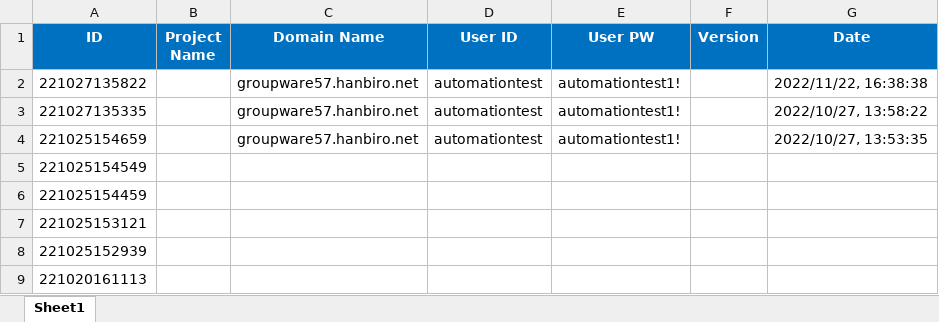
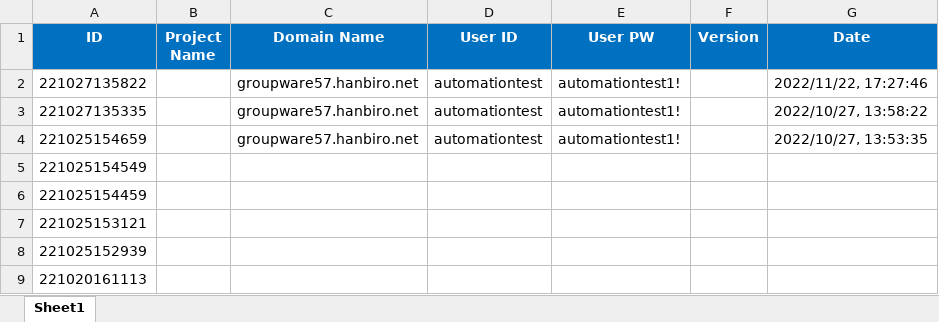
Before and after one commit to phuongdofu/testapp, an Excel workbook: Log/section-history.xlsx, sheet Sheet1, drawn as a sheet; only a part is shown; values as stored, in another font and other column widths than the file's, no borders; the diff names each change by its address in the sheet, - before the commit and + after, or states it on an @@ line.

```diff
--- a/Log/section-history.xlsx (sheet Sheet1)
+++ b/Log/section-history.xlsx (sheet Sheet1)
-G2 (Date): 2022/11/22, 16:38:38
+G2 (Date): 2022/11/22, 17:27:46
```
Also changed, not shown: Log/Test Log/None_result_221118100122.xlsx, Log/select-menu-file.xlsx, 11 other files.
